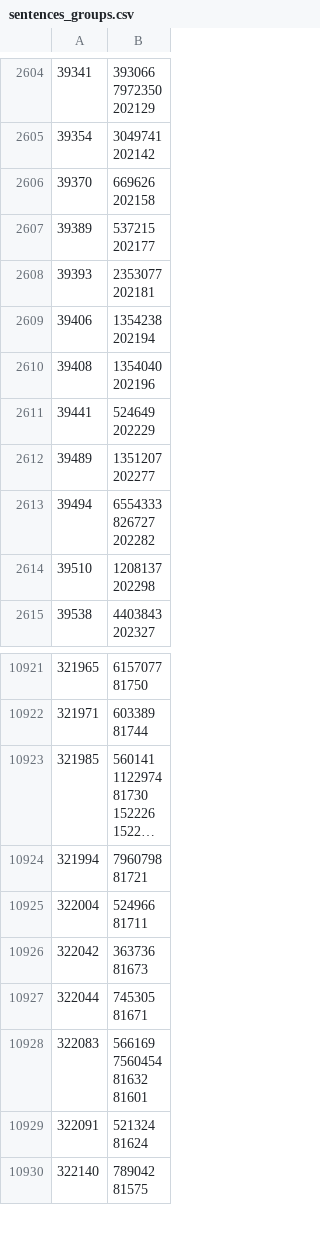
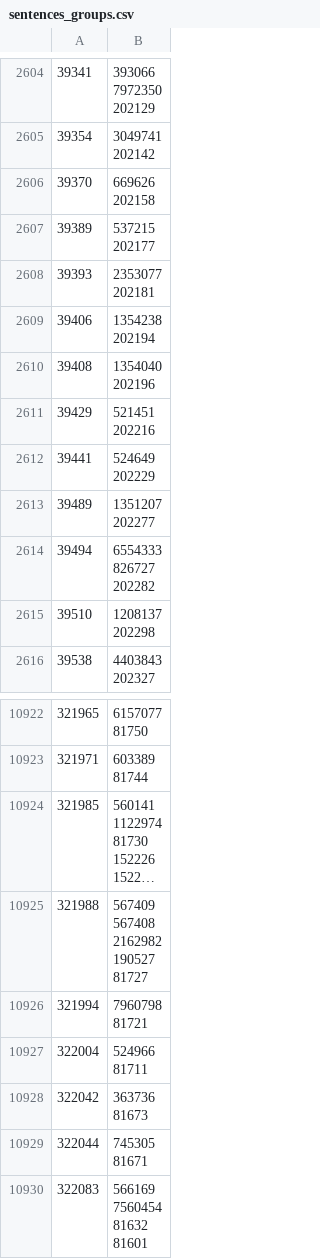
Before and after one commit to dedyk/JaponskiPomocnik, a CSV file: db/sentences_groups.csv, drawn as a sheet; only a part is shown, gaps mark what is left out; the shorter side is filled out with more unchanged rows; long unchanged cells end in …; ↵ is a line break in a cell; the diff names each change by its address in the sheet, - before the commit and + after, or states it on an @@ line.

```diff
--- a/db/sentences_groups.csv
+++ b/db/sentences_groups.csv
+row 2611: 39429 | 521451 ↵ 202216
+row 10925: 321988 | 567409 ↵ 567408 ↵ 2162982 ↵ 190527 ↵ 81727
```
Also changed, not shown: 3 other files.
